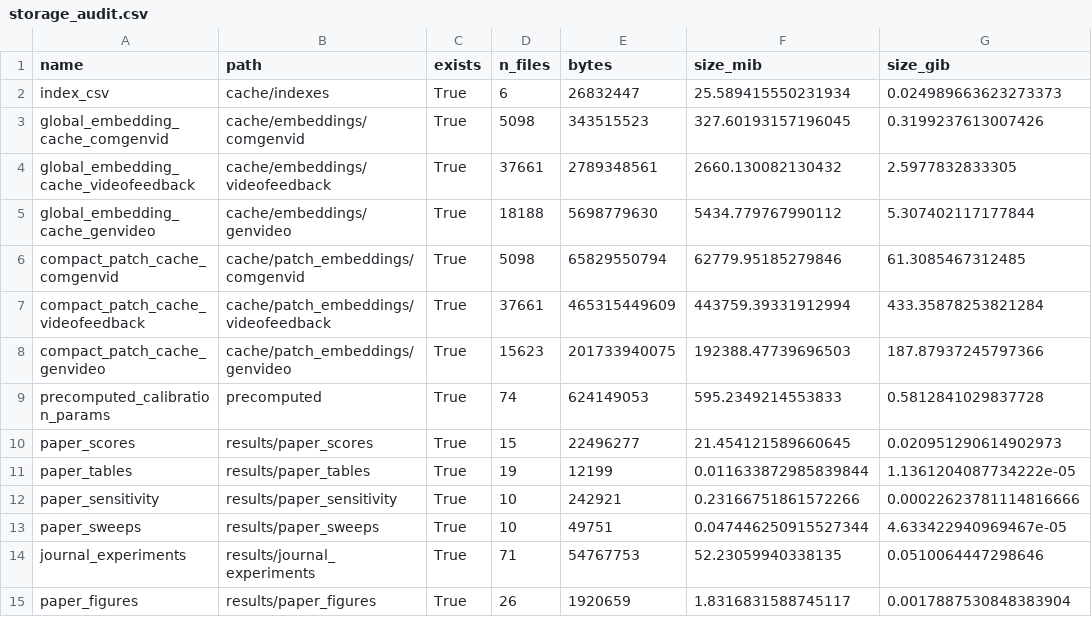
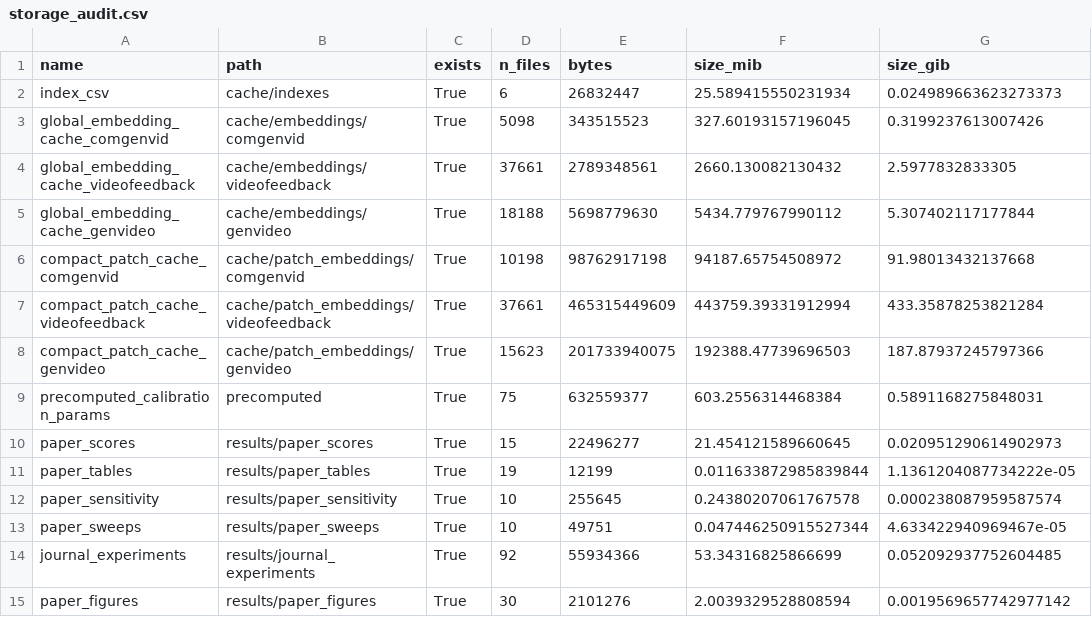
Before and after one commit to loveDjjj/STALL, a CSV file: results/journal_experiments/runtime_storage_audit/storage_audit.csv, drawn as a sheet.

```diff
--- a/results/journal_experiments/runtime_storage_audit/storage_audit.csv
+++ b/results/journal_experiments/runtime_storage_audit/storage_audit.csv
@@ -5,11 +5,11 @@ global_embedding_cache_videofeedback,cache/embeddings/videofeedback,True,37661,2
 global_embedding_cache_genvideo,cache/embeddings/genvideo,True,18188,5698779630,5434.779767990112,5.307402117177844
-compact_patch_cache_comgenvid,cache/patch_embeddings/comgenvid,True,5098,65829550794,62779.95185279846,61.3085467312485
+compact_patch_cache_comgenvid,cache/patch_embeddings/comgenvid,True,10198,98762917198,94187.65754508972,91.98013432137668
 compact_patch_cache_videofeedback,cache/patch_embeddings/videofeedback,True,37661,465315449609,443759.39331912994,433.35878253821284
 compact_patch_cache_genvideo,cache/patch_embeddings/genvideo,True,15623,201733940075,192388.47739696503,187.87937245797366
-precomputed_calibration_params,precomputed,True,74,624149053,595.2349214553833,0.5812841029837728
+precomputed_calibration_params,precomputed,True,75,632559377,603.2556314468384,0.5891168275848031
 paper_scores,results/paper_scores,True,15,22496277,21.454121589660645,0.020951290614902973
 paper_tables,results/paper_tables,True,19,12199,0.011633872985839844,1.1361204087734222e-05
-paper_sensitivity,results/paper_sensitivity,True,10,242921,0.23166751861572266,0.00022623781114816666
+paper_sensitivity,results/paper_sensitivity,True,10,255645,0.24380207061767578,0.000238087959587574
 paper_sweeps,results/paper_sweeps,True,10,49751,0.047446250915527344,4.633422940969467e-05
-journal_experiments,results/journal_experiments,True,71,54767753,52.23059940338135,0.0510064447298646
-paper_figures,results/paper_figures,True,26,1920659,1.8316831588745117,0.0017887530848383904
+journal_experiments,results/journal_experiments,True,92,55934366,53.34316825866699,0.052092937752604485
+paper_figures,results/paper_figures,True,30,2101276,2.0039329528808594,0.0019569657742977142
```
Also changed, not shown: results/journal_experiments/reference_alignment_audit/reference_experiment_alignment.csv, results/journal_experiments/runtime_benchmark/csv_stage_runtime_benchmark.csv, 16 other files.
